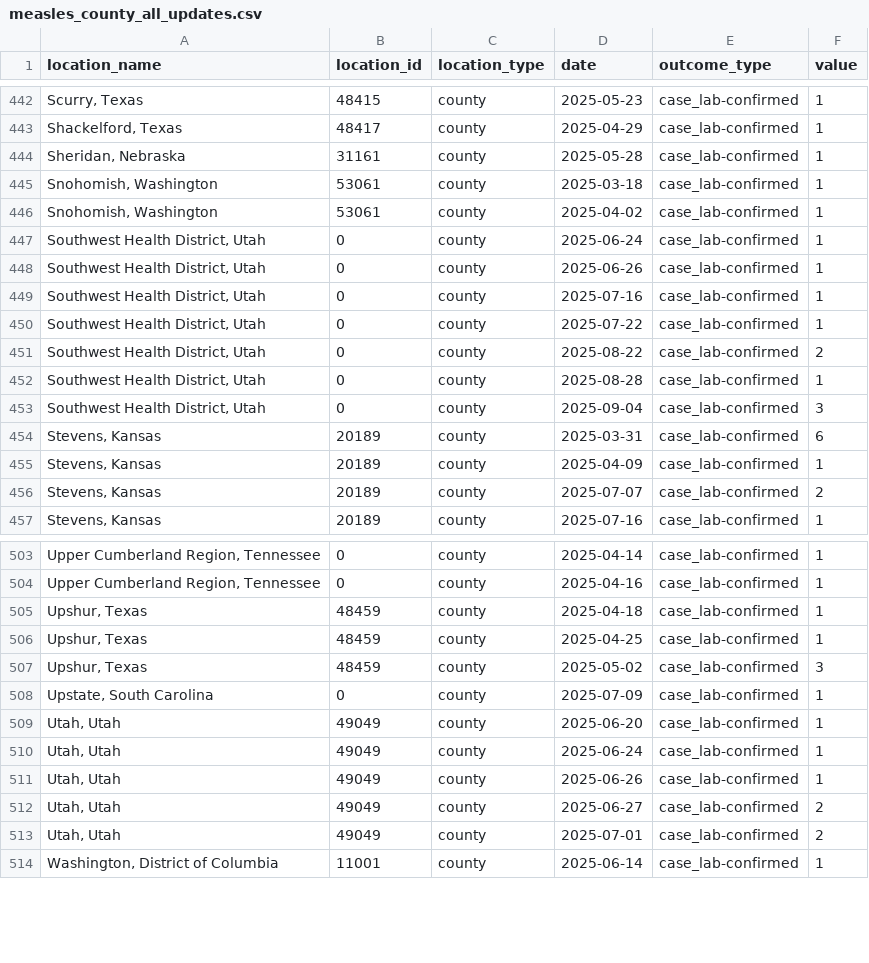
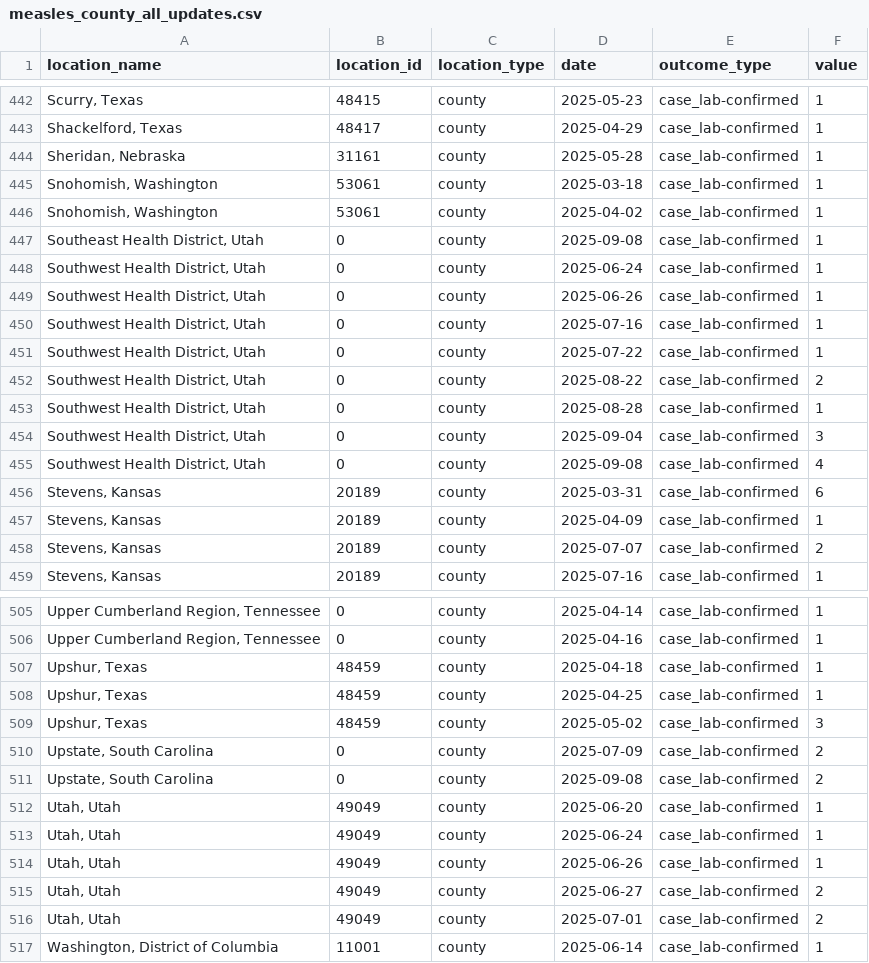
Before and after one commit to CSSEGISandData/measles_data, a CSV file: measles_county_all_updates.csv, drawn as a sheet; only a part is shown, gaps mark what is left out.

```diff
--- a/measles_county_all_updates.csv
+++ b/measles_county_all_updates.csv
@@ -446,2 +446,3 @@ location_name,location_id,location_type,date,outcome_type,value
 "Snohomish, Washington",53061,county,2025-04-02,case_lab-confirmed,1
+"Southeast Health District, Utah",0,county,2025-09-08,case_lab-confirmed,1
 "Southwest Health District, Utah",0,county,2025-06-24,case_lab-confirmed,1
@@ -453,2 +454,3 @@ location_name,location_id,location_type,date,outcome_type,value
 "Southwest Health District, Utah",0,county,2025-09-04,case_lab-confirmed,3
+"Southwest Health District, Utah",0,county,2025-09-08,case_lab-confirmed,4
 "Stevens, Kansas",20189,county,2025-03-31,case_lab-confirmed,6
@@ -507,3 +509,4 @@ location_name,location_id,location_type,date,outcome_type,value
 "Upshur, Texas",48459,county,2025-05-02,case_lab-confirmed,3
-"Upstate, South Carolina",0,county,2025-07-09,case_lab-confirmed,1
+"Upstate, South Carolina",0,county,2025-07-09,case_lab-confirmed,2
+"Upstate, South Carolina",0,county,2025-09-08,case_lab-confirmed,2
 "Utah, Utah",49049,county,2025-06-20,case_lab-confirmed,1
```
Also changed, not shown: Top_states_time_series.csv, data_sources_by_state.csv.
